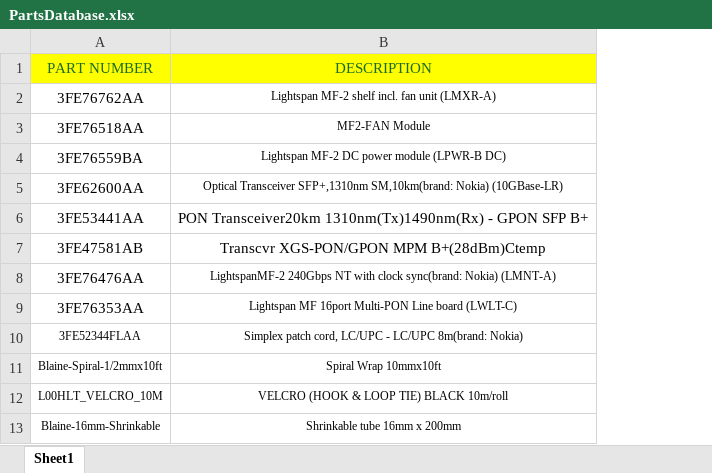
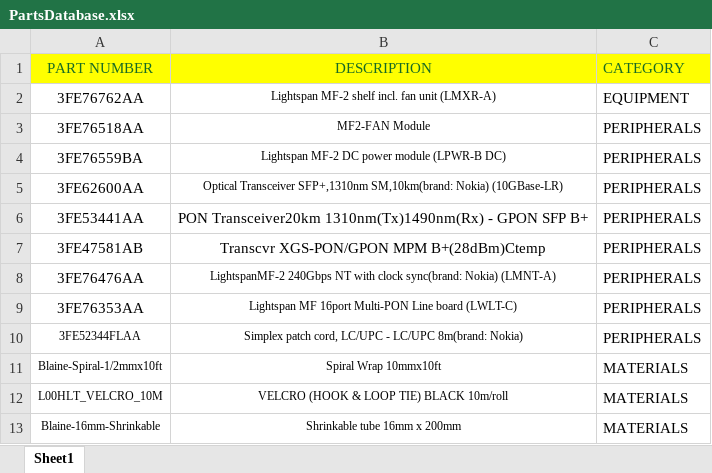
Before and after one commit to Merlito456/mrf-generator, an Excel workbook: PartsDatabase.xlsx, sheet Sheet1, drawn as a sheet; only a part is shown; values as stored, in another font and other column widths than the file's, no borders; conditional formats not drawn; the diff names each change by its address in the sheet, - before the commit and + after, or states it on an @@ line.

```diff
--- a/PartsDatabase.xlsx (sheet Sheet1)
+++ b/PartsDatabase.xlsx (sheet Sheet1)
+column C (CATEGORY), rows 2-13: EQUIPMENT | PERIPHERALS | PERIPHERALS | PERIPHERALS | PERIPHERALS | PERIPHERALS | PERIPHERALS | PERIPHERALS | PERIPHERALS | MATERIALS | MATERIALS | MATERIALS
```
Also changed, not shown: 2 other files.
